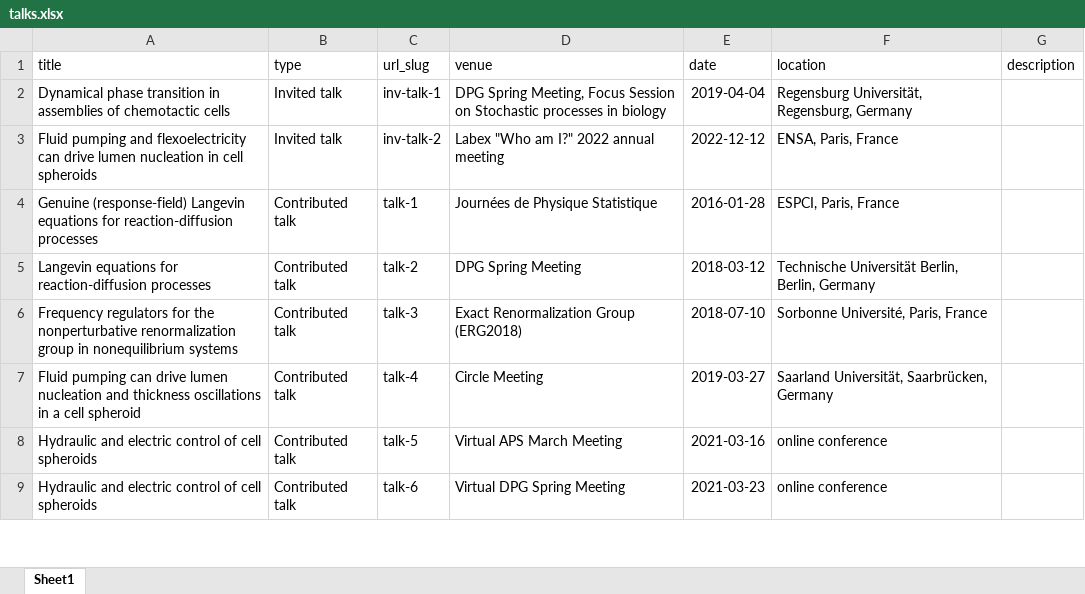
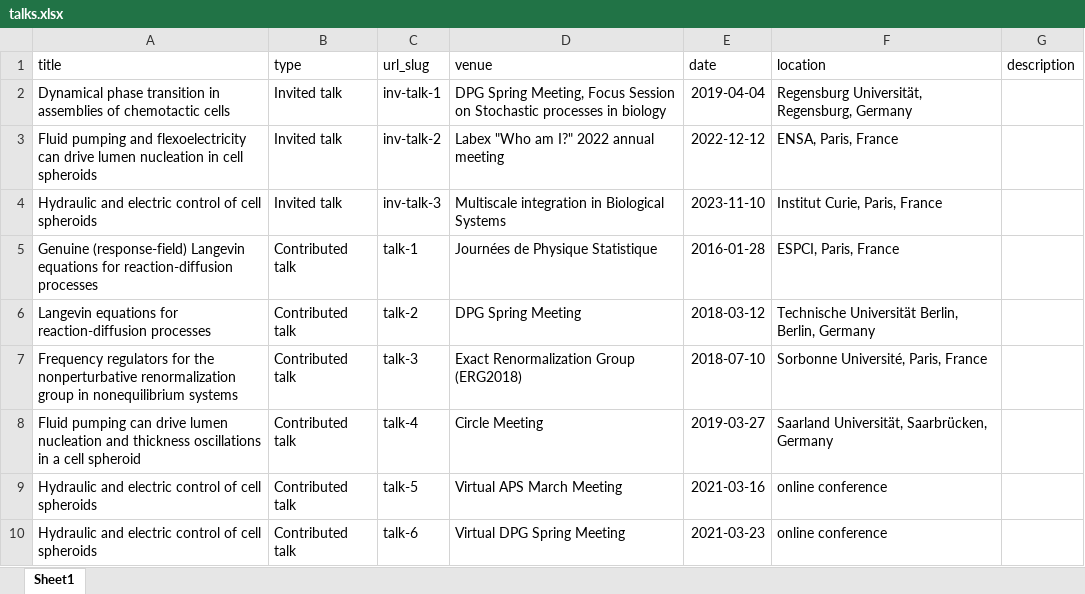
Before and after one commit to charlieduclut/charlieduclut.github.io, an Excel workbook: markdown_generator/talks.xlsx, sheet Sheet1, drawn as a sheet; only a part is shown; values as stored, in another font and other column widths than the file's, no borders; the diff names each change by its address in the sheet, - before the commit and + after, or states it on an @@ line.

Commit message:
updated talks

```diff
--- a/markdown_generator/talks.xlsx (sheet Sheet1)
+++ b/markdown_generator/talks.xlsx (sheet Sheet1)
+row 4: Hydraulic and electric control of cell spheroids | Invited talk | inv-talk-3 | Multiscale integration in Biological Systems | 2023-11-10 | Institut Curie, Paris, France
```
Also changed, not shown: 2 other files.
